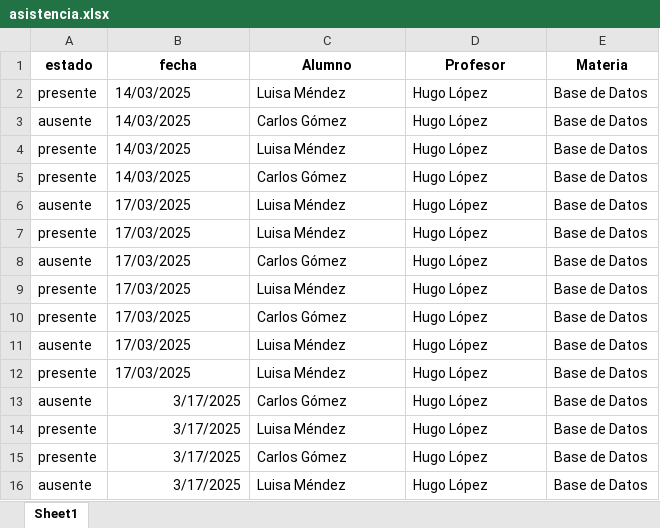
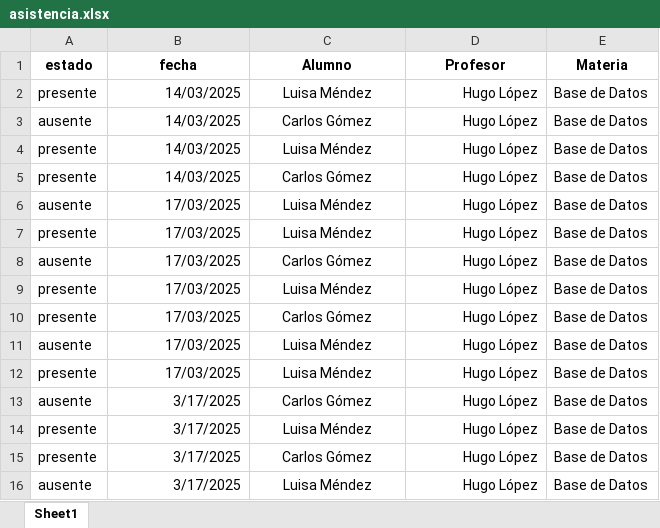
Before and after one commit to matvera0608/Gestion_de_Asistencia_Escolar, an Excel workbook: archivos de importación/asistencia.xlsx, sheet Sheet1, drawn as a sheet; values as stored, in another font and other column widths than the file's, no borders; the diff names each change by its address in the sheet, - before the commit and + after, or states it on an @@ line.

```diff
--- a/archivos de importación/asistencia.xlsx (sheet Sheet1)
+++ b/archivos de importación/asistencia.xlsx (sheet Sheet1)
-B2:B12 alignment: left
+B2:B12 alignment: right
-C2:C16 alignment: left
+C2:C16 alignment: center
-D2:D16 alignment: left
+D2:D16 alignment: right
```
Also changed, not shown: archivos de importación/materia.xlsx, archivos de importación/profesor.xlsx.
